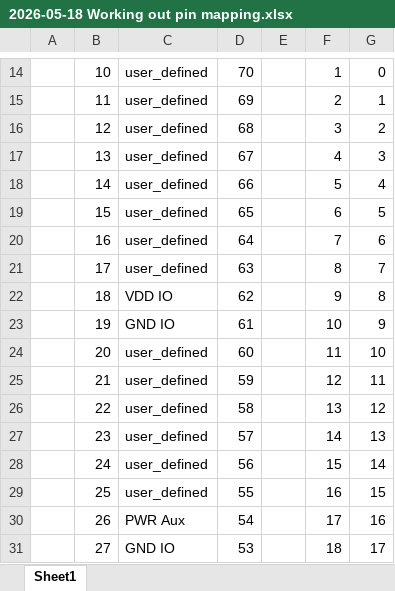
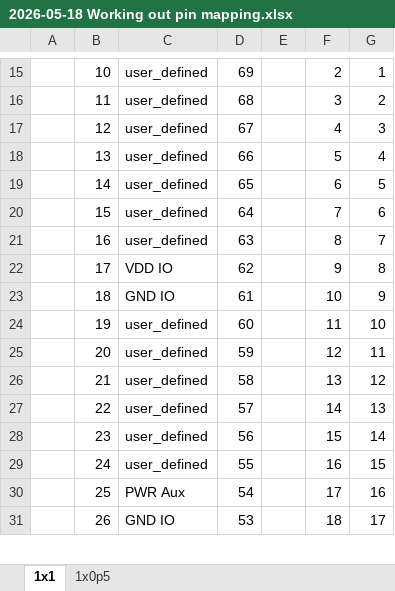
Before and after one commit to szfate/BondTest72-Firmware, an Excel workbook: docs/2026-05-18 Working out pin mapping.xlsx, sheet 1x1, drawn as a sheet; only a part is shown, gaps mark what is left out; values as stored, in another font and other column widths than the file's, no borders; removed rows and columns are numbered as before the commit, all else as after; the diff covers the shown part only; the diff names each change by its address in the sheet, - before the commit and + after, or states it on an @@ line.

```diff
--- a/docs/2026-05-18 Working out pin mapping.xlsx (sheet 1x1)
+++ b/docs/2026-05-18 Working out pin mapping.xlsx (sheet 1x1)
-sheet tab: Sheet1
+sheet tab: 1x1
+sheet tab: 1x0p5
-D15: 70
+D15: 69
-F15: 1
+F15: 2
-G15: 0
+G15: 1
-D16: 69
+D16: 68
-F16: 2
+F16: 3
-G16: 1
+G16: 2
-D17: 68
+D17: 67
-F17: 3
+F17: 4
-G17: 2
+G17: 3
-D18: 67
+D18: 66
-F18: 4
+F18: 5
-G18: 3
+G18: 4
-D19: 66
+D19: 65
-F19: 5
+F19: 6
-G19: 4
+G19: 5
-D20: 65
+D20: 64
-F20: 6
+F20: 7
-G20: 5
+G20: 6
-D21: 64
+D21: 63
-F21: 7
+F21: 8
-G21: 6
+G21: 7
-row 21:  | 17 | user_defined | 63 |  | 8 | 7
-B22: 18
+B22: 17
-B23: 19
+B23: 18
-B24: 20
+B24: 19
-B25: 21
+B25: 20
-B26: 22
+B26: 21
-B27: 23
+B27: 22
-B28: 24
+B28: 23
-B29: 25
+B29: 24
-B30: 26
+B30: 25
-B31: 27
+B31: 26
```
Also changed, not shown: 4 added rows, 3 removed rows and 138 edited cells elsewhere in this sheet, 17 other files.
